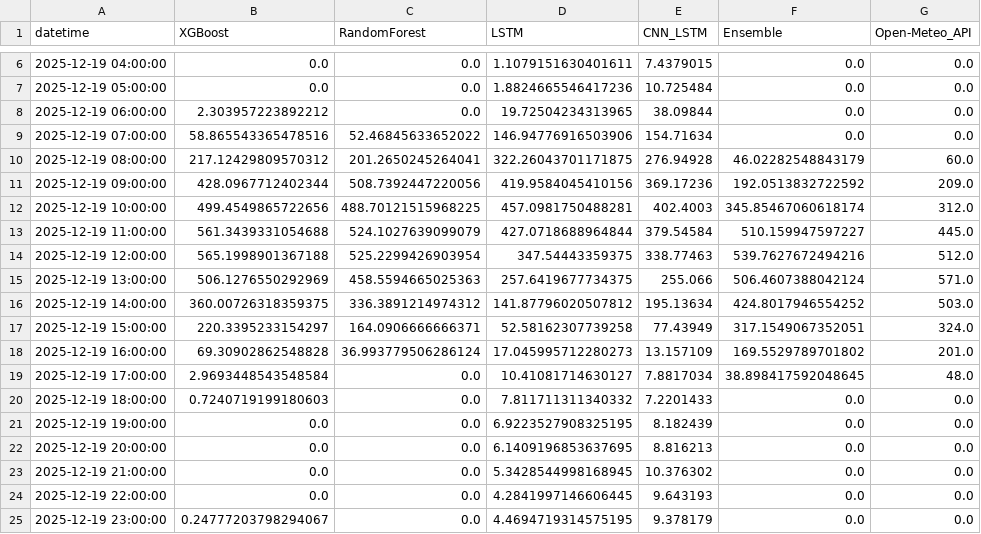
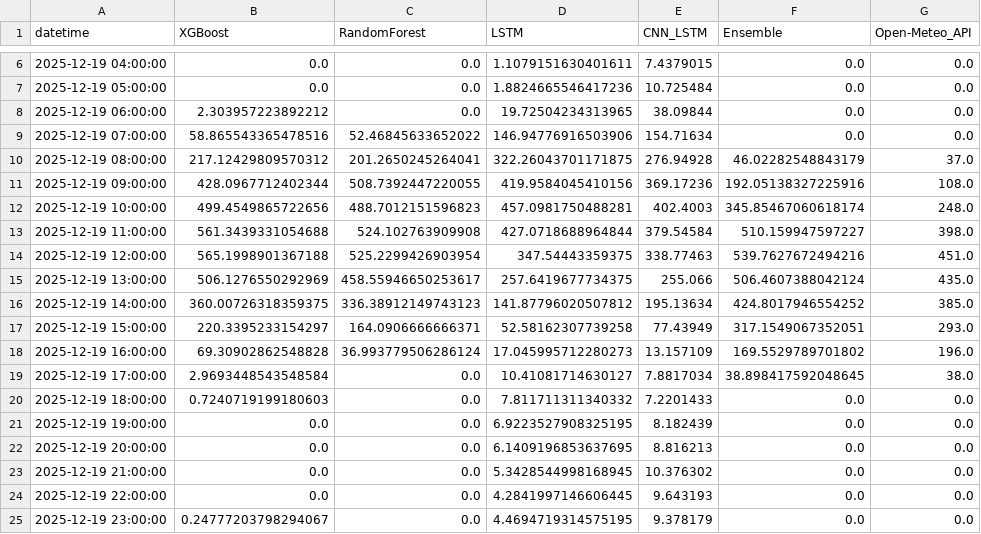
Before and after one commit to mehmoodulhaq570/solar-project-1, a CSV file: solar_forecast_2025_12_19.csv, drawn as a sheet; only a part is shown, gaps mark what is left out.

```diff
--- a/solar_forecast_2025_12_19.csv
+++ b/solar_forecast_2025_12_19.csv
@@ -9,12 +9,12 @@ datetime,XGBoost,RandomForest,LSTM,CNN_LSTM,Ensemble,Open-Meteo_API
 2025-12-19 07:00:00,58.865543365478516,52.46845633652022,146.94776916503906,154.71634,0.0,0.0
-2025-12-19 08:00:00,217.12429809570312,201.2650245264041,322.26043701171875,276.94928,46.02282548843179,60.0
-2025-12-19 09:00:00,428.0967712402344,508.7392447220056,419.9584045410156,369.17236,192.0513832722592,209.0
-2025-12-19 10:00:00,499.4549865722656,488.70121515968225,457.0981750488281,402.4003,345.85467060618174,312.0
-2025-12-19 11:00:00,561.3439331054688,524.1027639099079,427.0718688964844,379.54584,510.159947597227,445.0
-2025-12-19 12:00:00,565.1998901367188,525.2299426903954,347.54443359375,338.77463,539.7627672494216,512.0
-2025-12-19 13:00:00,506.1276550292969,458.5594665025363,257.6419677734375,255.066,506.4607388042124,571.0
-2025-12-19 14:00:00,360.00726318359375,336.3891214974312,141.87796020507812,195.13634,424.8017946554252,503.0
-2025-12-19 15:00:00,220.3395233154297,164.0906666666371,52.58162307739258,77.43949,317.1549067352051,324.0
-2025-12-19 16:00:00,69.30902862548828,36.993779506286124,17.045995712280273,13.157109,169.5529789701802,201.0
-2025-12-19 17:00:00,2.9693448543548584,0.0,10.41081714630127,7.8817034,38.898417592048645,48.0
+2025-12-19 08:00:00,217.12429809570312,201.2650245264041,322.26043701171875,276.94928,46.02282548843179,37.0
+2025-12-19 09:00:00,428.0967712402344,508.7392447220055,419.9584045410156,369.17236,192.05138327225916,108.0
+2025-12-19 10:00:00,499.4549865722656,488.7012151596823,457.0981750488281,402.4003,345.85467060618174,248.0
+2025-12-19 11:00:00,561.3439331054688,524.102763909908,427.0718688964844,379.54584,510.159947597227,398.0
+2025-12-19 12:00:00,565.1998901367188,525.2299426903954,347.54443359375,338.77463,539.7627672494216,451.0
+2025-12-19 13:00:00,506.1276550292969,458.55946650253617,257.6419677734375,255.066,506.4607388042124,435.0
+2025-12-19 14:00:00,360.00726318359375,336.38912149743123,141.87796020507812,195.13634,424.8017946554252,385.0
+2025-12-19 15:00:00,220.3395233154297,164.0906666666371,52.58162307739258,77.43949,317.1549067352051,293.0
+2025-12-19 16:00:00,69.30902862548828,36.993779506286124,17.045995712280273,13.157109,169.5529789701802,196.0
+2025-12-19 17:00:00,2.9693448543548584,0.0,10.41081714630127,7.8817034,38.898417592048645,38.0
 2025-12-19 18:00:00,0.7240719199180603,0.0,7.811711311340332,7.2201433,0.0,0.0
```
Also changed, not shown: solar_forecast_2025_12_05.csv, 10 other files.
